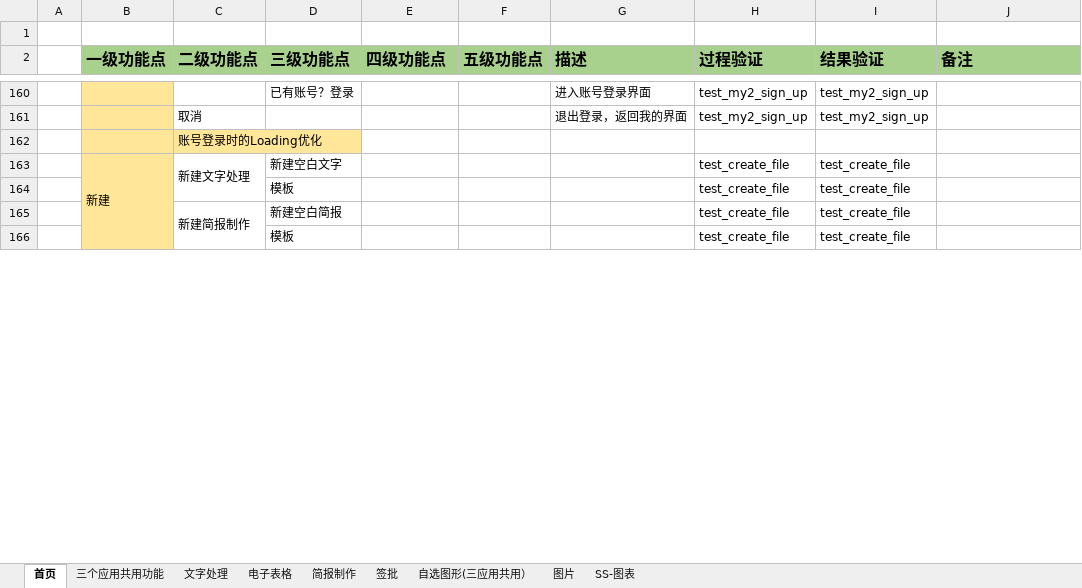
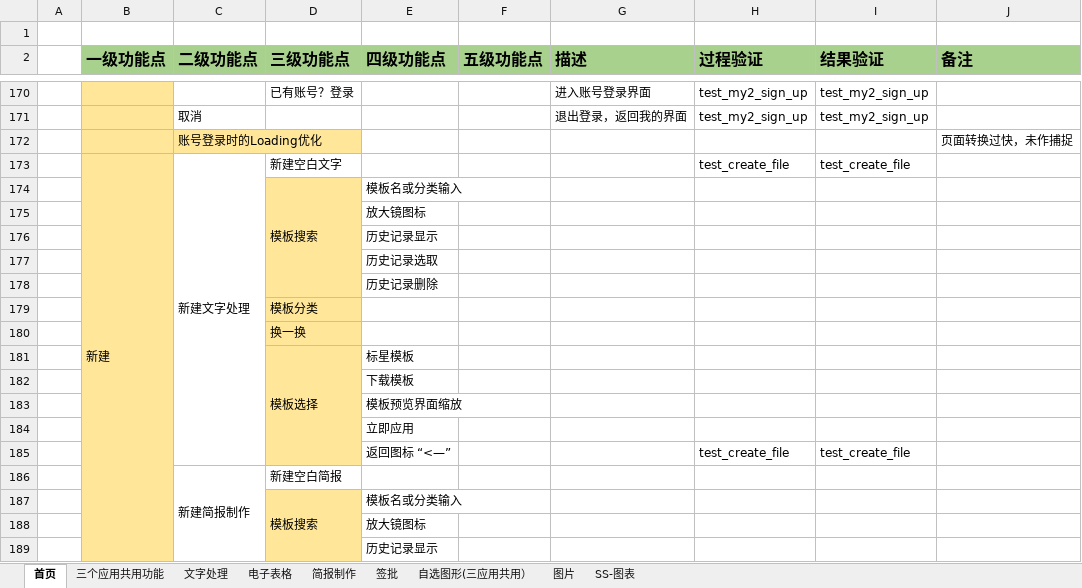
Before and after one commit to BraneZhang/office_test_project, an Excel workbook: APP_info/永中Office手机版功能点清单0926（按模块）.xlsx, sheet 首页, drawn as a sheet; only a part is shown, gaps mark what is left out; values as stored, in another font and other column widths than the file's, no borders; removed rows and columns are numbered as before the commit, all else as after; the diff covers the shown part only; the diff names each change by its address in the sheet, - before the commit and + after, or states it on an @@ line.

```diff
--- a/APP_info/永中Office手机版功能点清单0926（按模块）.xlsx (sheet 首页)
+++ b/APP_info/永中Office手机版功能点清单0926（按模块）.xlsx (sheet 首页)
-J172 (备注): (empty)
+J172 (备注): 页面转换过快，未作捕捉
-row 164:  |  |  | 模板 |  |  |  | test_create_file | test_create_file
-row 165:  |  | 新建简报制作 | 新建空白简报 |  |  |  | test_create_file | test_create_file
-row 166:  |  |  | 模板 |  |  |  | test_create_file | test_create_file
+row 174:  |  |  | 模板搜索 | 模板名或分类输入
+row 175:  |  |  |  | 放大镜图标
+row 176:  |  |  |  | 历史记录显示
+row 177:  |  |  |  | 历史记录选取
+row 178:  |  |  |  | 历史记录删除
+row 179:  |  |  | 模板分类
+row 180:  |  |  | 换一换
+row 181:  |  |  | 模板选择 | 标星模板
+row 182:  |  |  |  | 下载模板
+row 183:  |  |  |  | 模板预览界面缩放
+row 184:  |  |  |  | 立即应用
+row 185:  |  |  |  | 返回图标 “<—” |  |  | test_create_file | test_create_file
+row 186:  |  | 新建简报制作 | 新建空白简报
+row 187:  |  |  | 模板搜索 | 模板名或分类输入
+row 188:  |  |  |  | 放大镜图标
+row 189:  |  |  |  | 历史记录显示
```
Also changed, not shown: 32 added rows, 2 removed rows, 1 edited cell, cell formats and merged cells elsewhere in this sheet, sheet 文字处理, sheet 电子表格.
